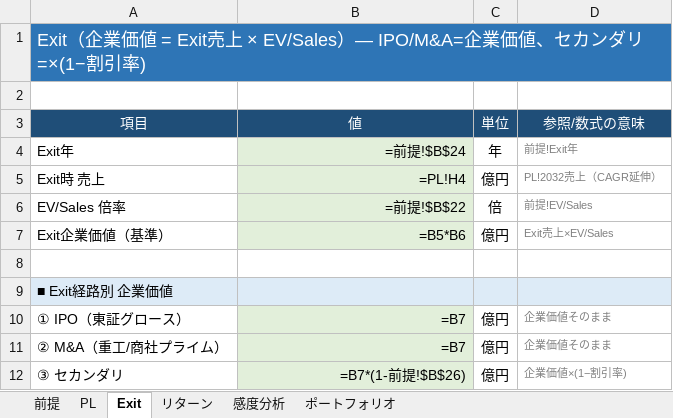
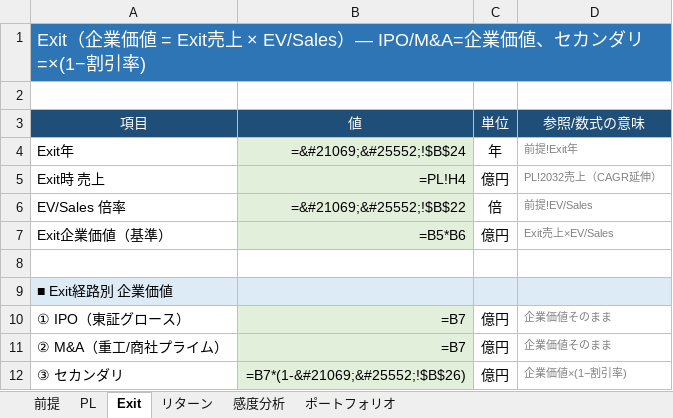
Before and after one commit to Hiroyuki-01/identity_academy_vc, an Excel workbook: outputs/02_財務モデル.xlsx, sheet Exit, drawn as a sheet; values as stored, in another font and other column widths than the file's, no borders; formulas without a stored value are shown as written; the diff names each change by its address in the sheet, - before the commit and + after, or states it on an @@ line.

```diff
--- a/outputs/02_財務モデル.xlsx (sheet Exit)
+++ b/outputs/02_財務モデル.xlsx (sheet Exit)
-B4 (値): =前提!$B$24
+B4 (値): =&#21069;&#25552;!$B$24
-B6 (値): =前提!$B$22
+B6 (値): =&#21069;&#25552;!$B$22
-B12 (値): =B7*(1-前提!$B$26)
+B12 (値): =B7*(1-&#21069;&#25552;!$B$26)
```
Also changed, not shown: sheet ポートフォリオ, sheet PL, sheet リターン, sheet 感度分析, 3 other files.
